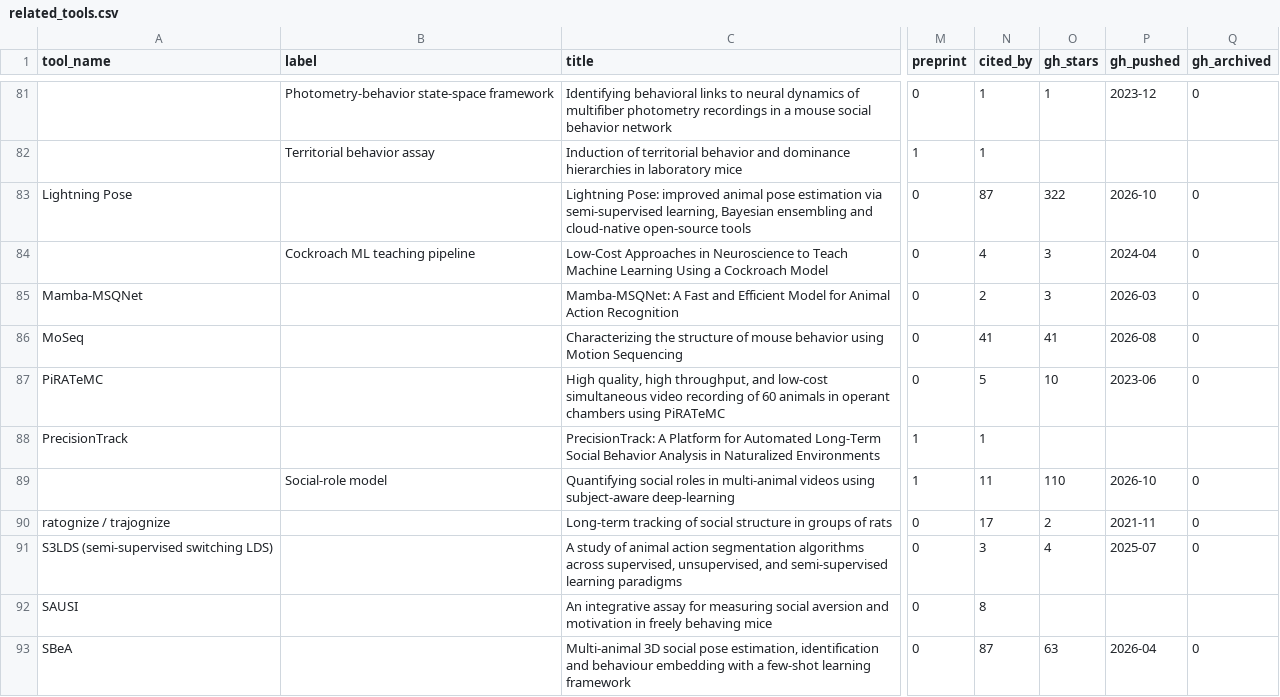
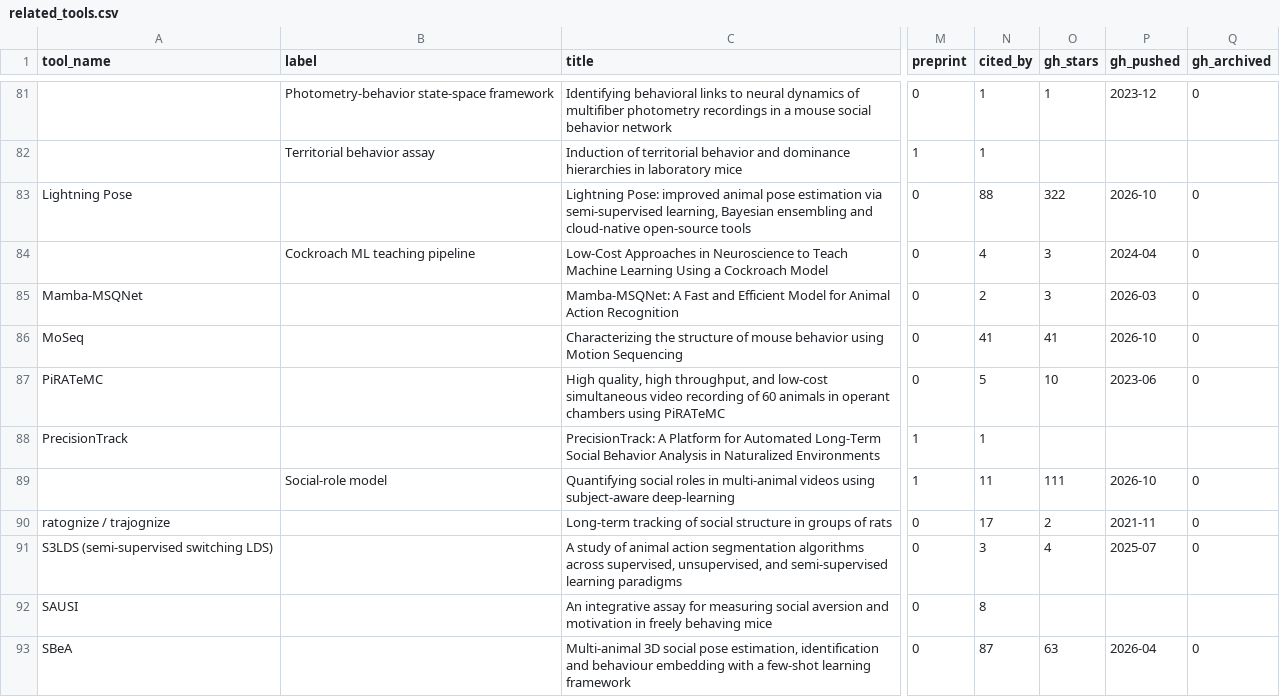
Before and after one commit to sgoldenlab/simba, a CSV file: misc/related_tools.csv, drawn as a sheet; only a part is shown, gaps mark what is left out; the diff covers the shown part only; the diff names each change by its address in the sheet, - before the commit and + after, or states it on an @@ line.

```diff
--- a/misc/related_tools.csv
+++ b/misc/related_tools.csv
-N83 (cited_by): 87
+N83 (cited_by): 88
-P86 (gh_pushed): 2026-08
+P86 (gh_pushed): 2026-10
-O89 (gh_stars): 110
+O89 (gh_stars): 111
```
Also changed, not shown: 23 edited cells elsewhere in this file, misc/related_catalogues_seen.csv, misc/related_software.csv, 2 other files.
